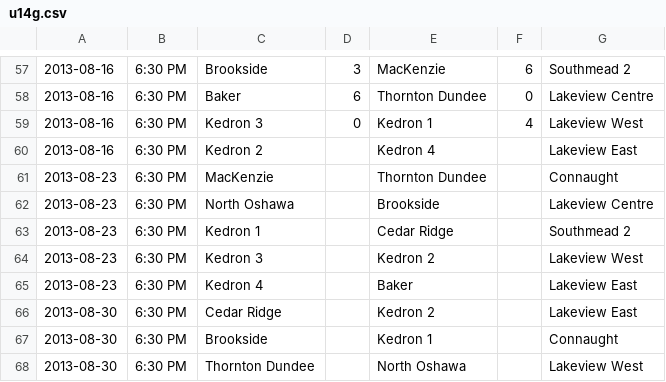
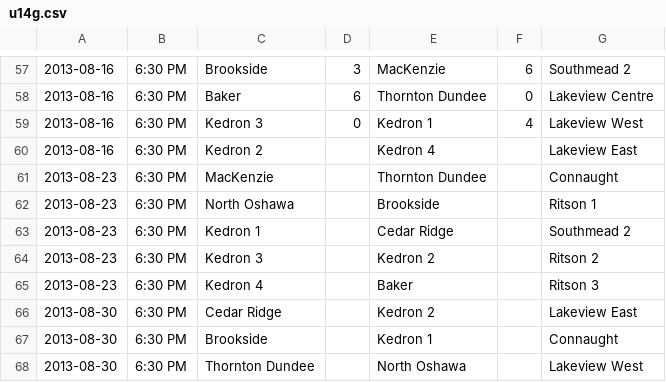
Before and after one commit to rdrake/nascsoccer.org, a CSV file: data/schedules/2013/regular-season/u14g.csv, drawn as a sheet; only a part is shown, gaps mark what is left out.

Commit message:
Updated schedule.

```diff
--- a/data/schedules/2013/regular-season/u14g.csv
+++ b/data/schedules/2013/regular-season/u14g.csv
@@ -61,6 +61,6 @@
 2013-08-23,6:30 PM,MacKenzie,,Thornton Dundee,,Connaught
-2013-08-23,6:30 PM,North Oshawa,,Brookside,,Lakeview Centre
+2013-08-23,6:30 PM,North Oshawa,,Brookside,,Ritson 1
 2013-08-23,6:30 PM,Kedron 1,,Cedar Ridge,,Southmead 2
-2013-08-23,6:30 PM,Kedron 3,,Kedron 2,,Lakeview West
-2013-08-23,6:30 PM,Kedron 4,,Baker,,Lakeview East
+2013-08-23,6:30 PM,Kedron 3,,Kedron 2,,Ritson 2
+2013-08-23,6:30 PM,Kedron 4,,Baker,,Ritson 3
 2013-08-30,6:30 PM,Cedar Ridge,,Kedron 2,,Lakeview East
```
